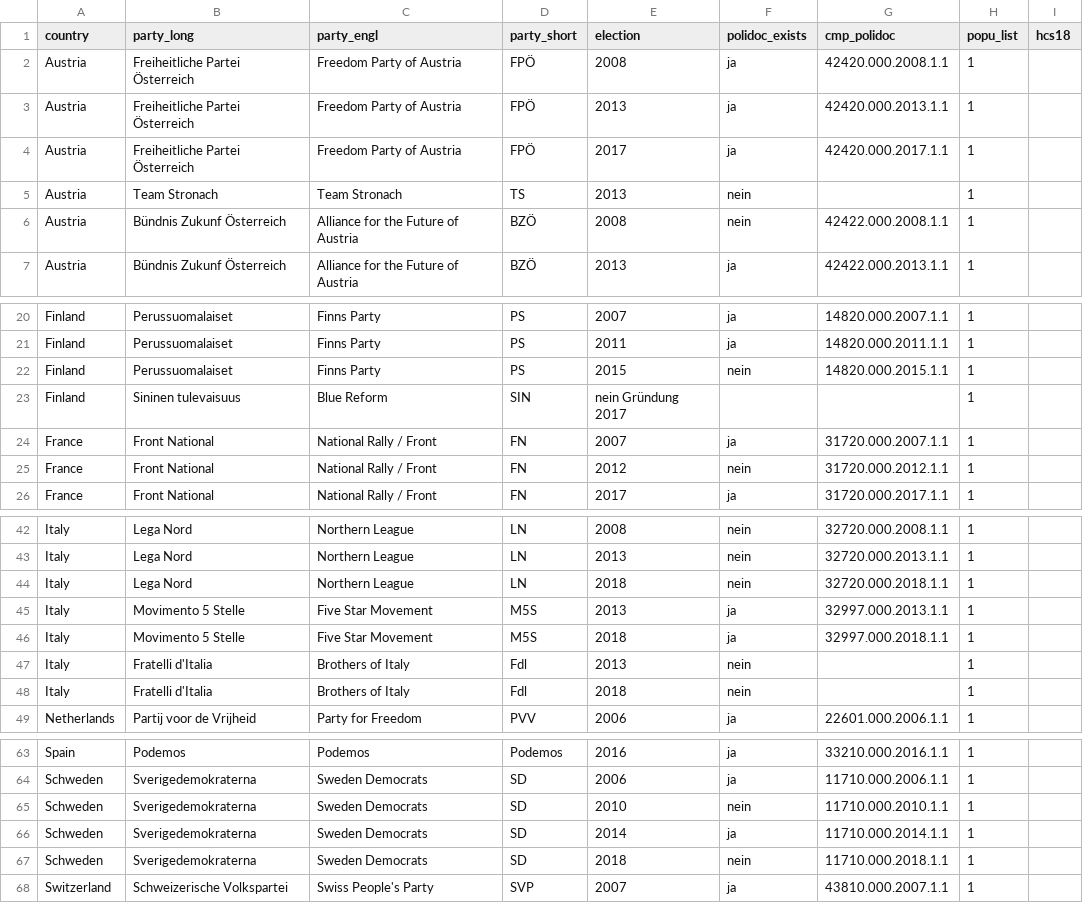
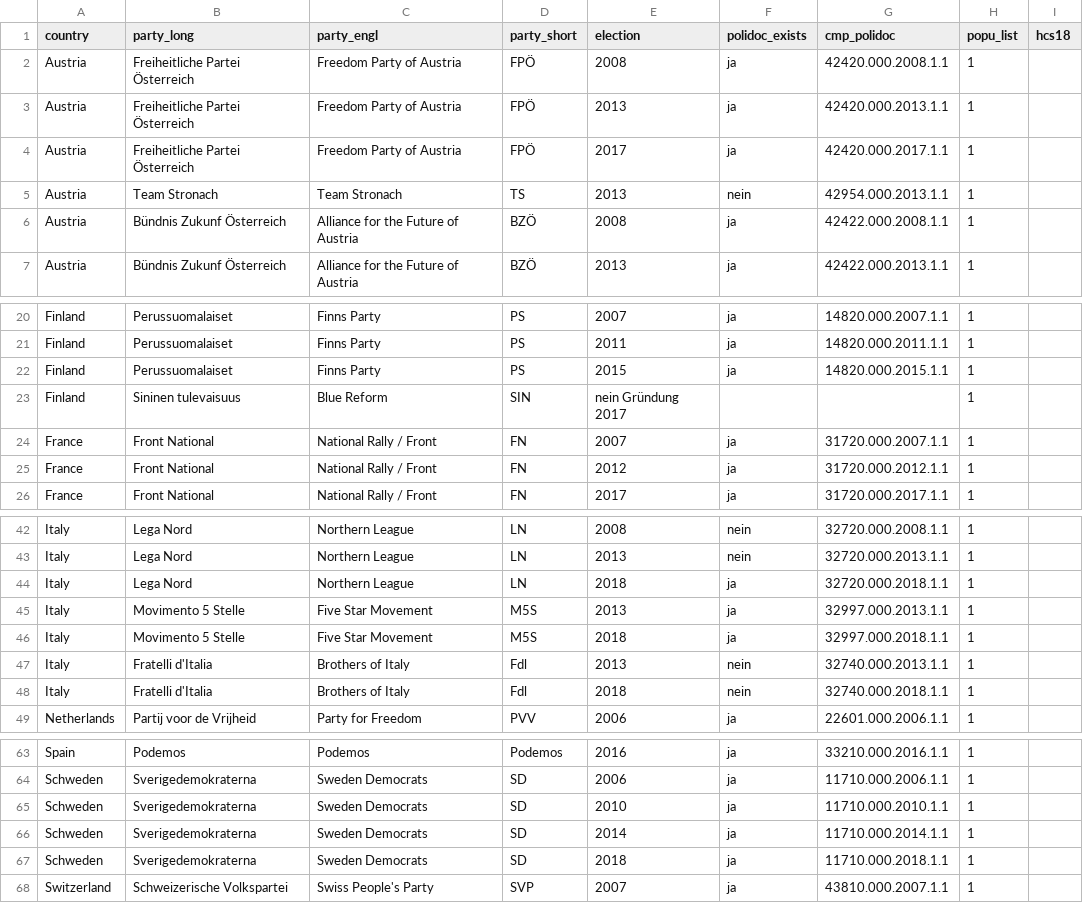
Before and after one commit to julianbernauer/QTA, a CSV file: data/manifestos_popu_list.csv, drawn as a sheet; only a part is shown, gaps mark what is left out.

Commit message:
Update manifestos_popu_list.csv

```diff
--- a/data/manifestos_popu_list.csv
+++ b/data/manifestos_popu_list.csv
@@ -4,4 +4,4 @@ Austria, Freiheitliche Partei Österreich, Freedom Party of Austria, FPÖ, 2013,
 Austria, Freiheitliche Partei Österreich, Freedom Party of Austria, FPÖ, 2017,ja, 42420.000.2017.1.1, 1,
-Austria, Team Stronach, Team Stronach, TS, 2013, nein, , 1,
-Austria, Bündnis Zukunf Österreich, Alliance for the Future of Austria, BZÖ, 2008, nein, 42422.000.2008.1.1, 1,
+Austria, Team Stronach, Team Stronach, TS, 2013, nein, 42954.000.2013.1.1, 1,
+Austria, Bündnis Zukunf Österreich, Alliance for the Future of Austria, BZÖ, 2008, ja, 42422.000.2008.1.1, 1,
 Austria, Bündnis Zukunf Österreich, Alliance for the Future of Austria, BZÖ, 2013, ja, 42422.000.2013.1.1 , 1,
@@ -21,6 +21,6 @@ Finland, Perussuomalaiset, Finns Party, PS, 2007, ja, 14820.000.2007.1.1, 1,
 Finland, Perussuomalaiset, Finns Party, PS, 2011, ja, 14820.000.2011.1.1, 1,
-Finland, Perussuomalaiset, Finns Party, PS, 2015, nein, 14820.000.2015.1.1, 1,
+Finland, Perussuomalaiset, Finns Party, PS, 2015, ja, 14820.000.2015.1.1, 1,
 Finland, Sininen tulevaisuus, Blue Reform, SIN, nein Gründung 2017, , , 1,
 France, Front National, National Rally / Front, FN, 2007, ja, 31720.000.2007.1.1, 1,
-France, Front National, National Rally / Front, FN, 2012, nein, 31720.000.2012.1.1, 1,
+France, Front National, National Rally / Front, FN, 2012, ja, 31720.000.2012.1.1, 1,
 France, Front National, National Rally / Front, FN, 2017, ja, 31720.000.2017.1.1, 1,
@@ -43,7 +43,7 @@ Italy, Lega Nord, Northern League, LN, 2008, nein, 32720.000.2008.1.1, 1,
 Italy, Lega Nord, Northern League, LN, 2013, nein, 32720.000.2013.1.1, 1,
-Italy, Lega Nord, Northern League, LN, 2018, nein, 32720.000.2018.1.1, 1,
+Italy, Lega Nord, Northern League, LN, 2018, ja, 32720.000.2018.1.1, 1,
 Italy, Movimento 5 Stelle, Five Star Movement, M5S, 2013, ja, 32997.000.2013.1.1, 1,
 Italy, Movimento 5 Stelle, Five Star Movement, M5S, 2018, ja, 32997.000.2018.1.1, 1,
-Italy,  Fratelli d'Italia, Brothers of Italy, Fdl, 2013, nein,  , 1,
-Italy,  Fratelli d'Italia, Brothers of Italy, Fdl, 2018, nein,  , 1,
+Italy,  Fratelli d'Italia, Brothers of Italy, Fdl, 2013, nein,  32740.000.2013.1.1, 1,
+Italy,  Fratelli d'Italia, Brothers of Italy, Fdl, 2018, nein, 32740.000.2018.1.1, 1,
 Netherlands, Partij voor de Vrijheid, Party for Freedom, PVV, 2006, ja, 22601.000.2006.1.1, 1,
@@ -64,5 +64,5 @@ Spain, Podemos, Podemos, Podemos, 2016, ja, 33210.000.2016.1.1, 1,
 Schweden, Sverigedemokraterna, Sweden Democrats, SD, 2006, ja, 11710.000.2006.1.1, 1,
-Schweden, Sverigedemokraterna, Sweden Democrats, SD, 2010, nein, 11710.000.2010.1.1, 1,
+Schweden, Sverigedemokraterna, Sweden Democrats, SD, 2010, ja, 11710.000.2010.1.1, 1,
 Schweden, Sverigedemokraterna, Sweden Democrats, SD, 2014, ja, 11710.000.2014.1.1, 1,
-Schweden, Sverigedemokraterna, Sweden Democrats, SD, 2018, nein, 11710.000.2018.1.1, 1,
+Schweden, Sverigedemokraterna, Sweden Democrats, SD, 2018, ja, 11710.000.2018.1.1, 1,
 Switzerland, Schweizerische Volkspartei, Swiss People's Party, SVP, 2007, ja, 43810.000.2007.1.1, 1,
```
